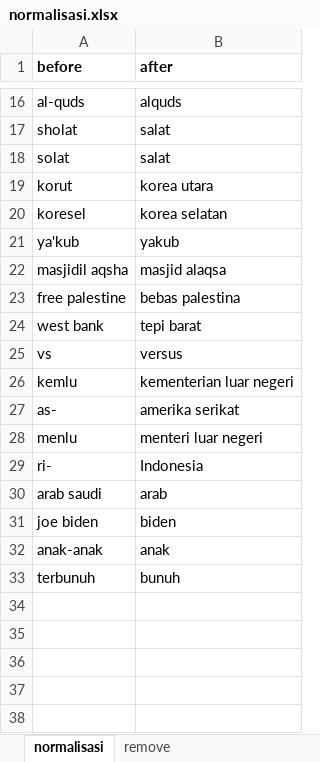
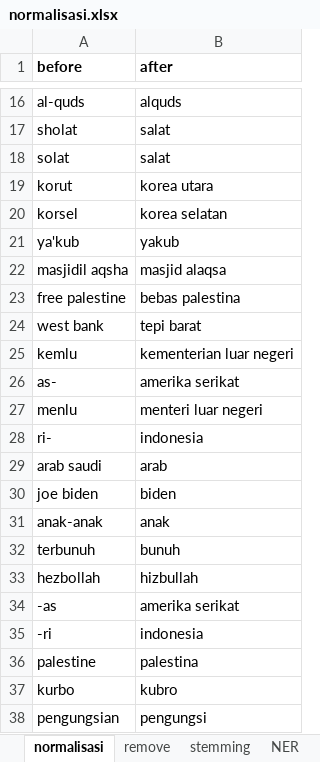
Before and after one commit to salmadanu/narasipal, an Excel workbook: cleaning/normalisasi.xlsx, sheet normalisasi, drawn as a sheet; only a part is shown, gaps mark what is left out; values as stored, in another font and other column widths than the file's, no borders; removed rows and columns are numbered as before the commit, all else as after; the diff names each change by its address in the sheet, - before the commit and + after, or states it on an @@ line.

```diff
--- a/cleaning/normalisasi.xlsx (sheet normalisasi)
+++ b/cleaning/normalisasi.xlsx (sheet normalisasi)
+sheet tab: stemming
+sheet tab: NER
-A20 (before): koresel
+A20 (before): korsel
-row 25: vs | versus
-B28 (after): Indonesia
+B28 (after): indonesia
+row 33: hezbollah | hizbullah
+row 34: -as | amerika serikat
+row 35: -ri | indonesia
+row 36: palestine | palestina
+row 37: kurbo | kubro
+row 38: pengungsian | pengungsi
```
Also changed, not shown: cleaning/merged_titles.xlsx, 35 other files.
